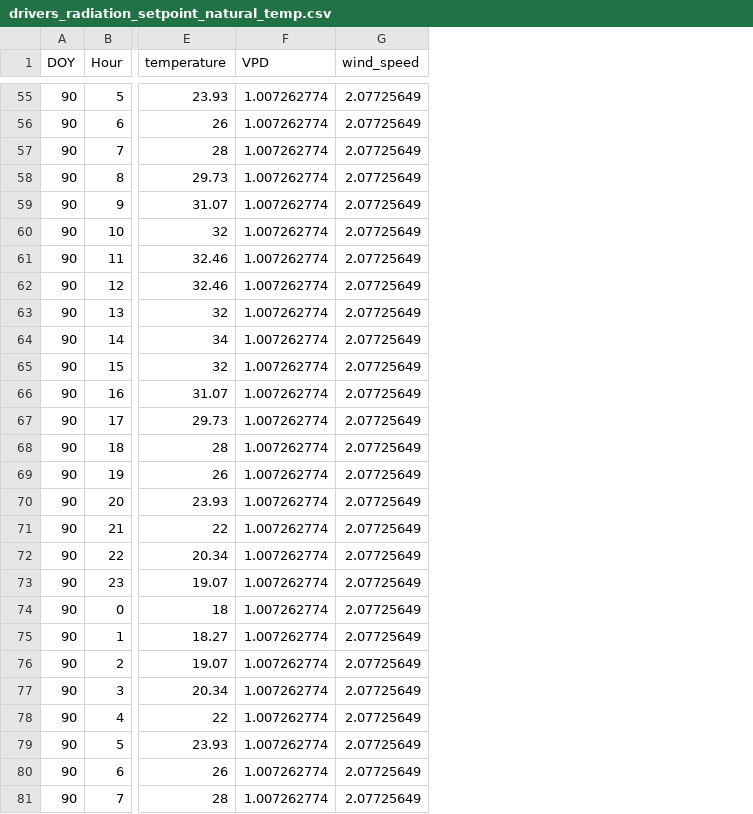
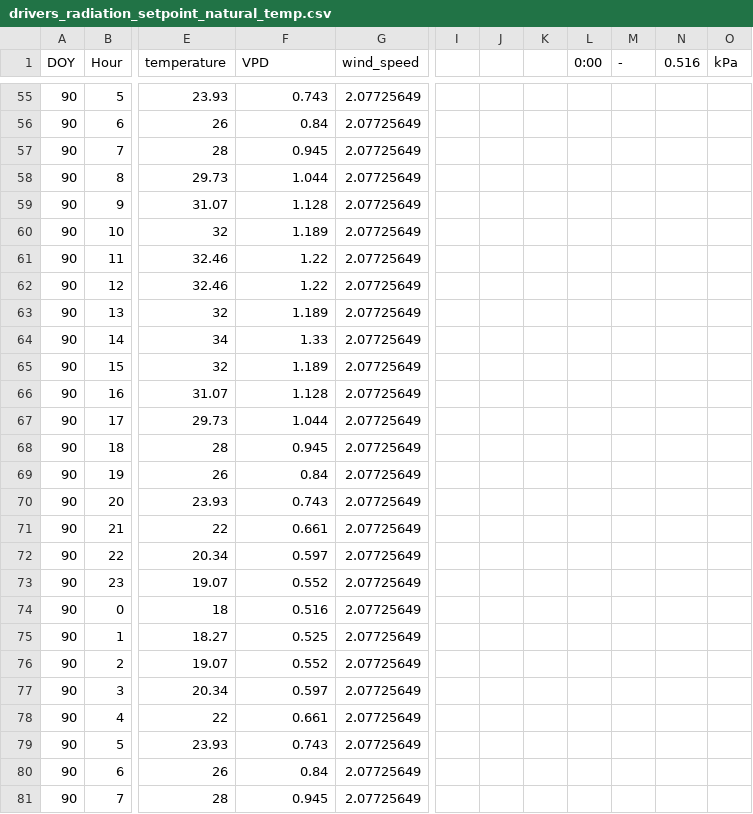
Before and after one commit to Seji-jam/Minimum_Plant_Model, a CSV file: drivers_radiation_setpoint_natural_temp.csv, drawn as a sheet; only a part is shown, gaps mark what is left out; the diff covers the shown part only; the diff names each change by its address in the sheet, - before the commit and + after, or states it on an @@ line.

```diff
--- a/drivers_radiation_setpoint_natural_temp.csv
+++ b/drivers_radiation_setpoint_natural_temp.csv
+column I, empty
+column J, empty
+column K, empty
+column L (0:00), empty
+column M (-), empty
+column N (0.516), empty
+column O (kPa), empty
-F55 (VPD): 1.007262774
+F55 (VPD): 0.743
-F56 (VPD): 1.007262774
+F56 (VPD): 0.84
-F57 (VPD): 1.007262774
+F57 (VPD): 0.945
-F58 (VPD): 1.007262774
+F58 (VPD): 1.044
-F59 (VPD): 1.007262774
+F59 (VPD): 1.128
-F60 (VPD): 1.007262774
+F60 (VPD): 1.189
-F61:F62 (VPD): 1.007262774
+F61:F62 (VPD): 1.22
-F63 (VPD): 1.007262774
+F63 (VPD): 1.189
-F64 (VPD): 1.007262774
+F64 (VPD): 1.33
-F65 (VPD): 1.007262774
+F65 (VPD): 1.189
-F66 (VPD): 1.007262774
+F66 (VPD): 1.128
-F67 (VPD): 1.007262774
+F67 (VPD): 1.044
-F68 (VPD): 1.007262774
+F68 (VPD): 0.945
-F69 (VPD): 1.007262774
+F69 (VPD): 0.84
-F70 (VPD): 1.007262774
+F70 (VPD): 0.743
-F71 (VPD): 1.007262774
+F71 (VPD): 0.661
-F72 (VPD): 1.007262774
+F72 (VPD): 0.597
-F73 (VPD): 1.007262774
+F73 (VPD): 0.552
-F74 (VPD): 1.007262774
+F74 (VPD): 0.516
-F75 (VPD): 1.007262774
+F75 (VPD): 0.525
-F76 (VPD): 1.007262774
+F76 (VPD): 0.552
-F77 (VPD): 1.007262774
+F77 (VPD): 0.597
-F78 (VPD): 1.007262774
+F78 (VPD): 0.661
-F79 (VPD): 1.007262774
+F79 (VPD): 0.743
-F80 (VPD): 1.007262774
+F80 (VPD): 0.84
-F81 (VPD): 1.007262774
+F81 (VPD): 0.945
```
Also changed, not shown: 69 edited cells elsewhere in this file.
